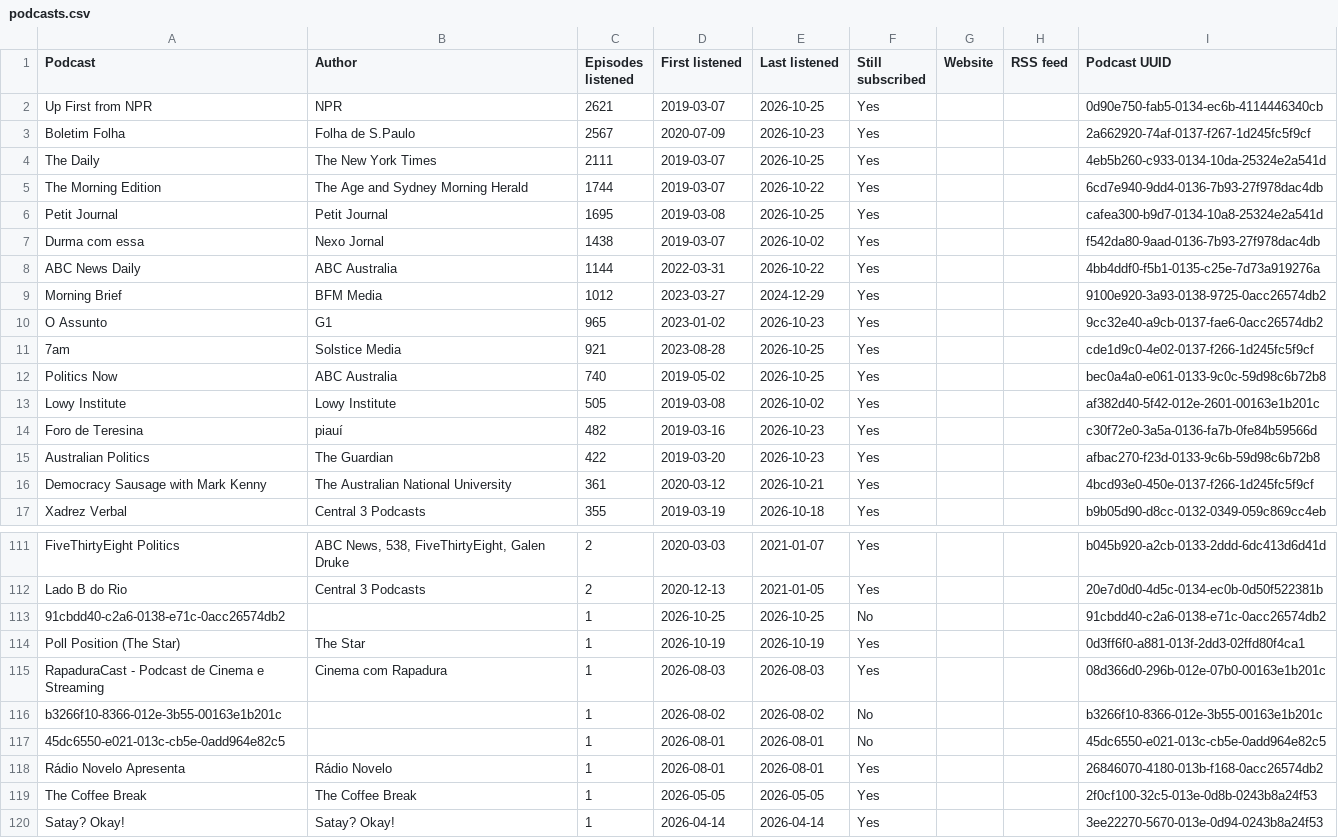
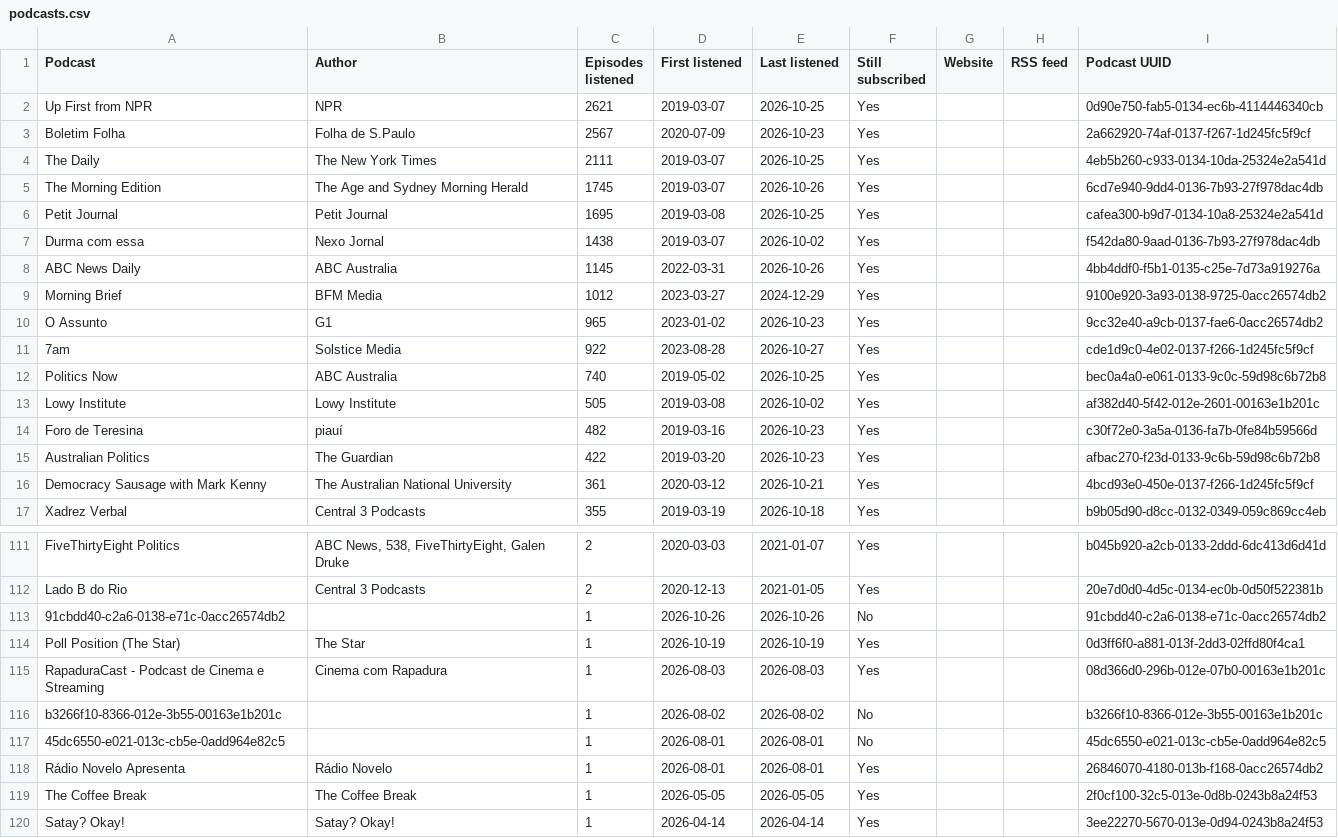
Before and after one commit to wlad-c/rss-feeds, a CSV file: pocketcasts-history/tables/podcasts.csv, drawn as a sheet; only a part is shown, gaps mark what is left out.

```diff
--- a/pocketcasts-history/tables/podcasts.csv
+++ b/pocketcasts-history/tables/podcasts.csv
@@ -4,9 +4,9 @@ Boletim Folha,Folha de S.Paulo,2567,2020-07-09,2026-10-23,Yes,,,2a662920-74af-01
 The Daily,The New York Times,2111,2019-03-07,2026-10-25,Yes,,,4eb5b260-c933-0134-10da-25324e2a541d
-The Morning Edition,The Age and Sydney Morning Herald,1744,2019-03-07,2026-10-22,Yes,,,6cd7e940-9dd4-0136-7b93-27f978dac4db
+The Morning Edition,The Age and Sydney Morning Herald,1745,2019-03-07,2026-10-26,Yes,,,6cd7e940-9dd4-0136-7b93-27f978dac4db
 Petit Journal,Petit Journal,1695,2019-03-08,2026-10-25,Yes,,,cafea300-b9d7-0134-10a8-25324e2a541d
 Durma com essa,Nexo Jornal,1438,2019-03-07,2026-10-02,Yes,,,f542da80-9aad-0136-7b93-27f978dac4db
-ABC News Daily,ABC Australia,1144,2022-03-31,2026-10-22,Yes,,,4bb4ddf0-f5b1-0135-c25e-7d73a919276a
+ABC News Daily,ABC Australia,1145,2022-03-31,2026-10-26,Yes,,,4bb4ddf0-f5b1-0135-c25e-7d73a919276a
 Morning Brief,BFM Media,1012,2023-03-27,2024-12-29,Yes,,,9100e920-3a93-0138-9725-0acc26574db2
 O Assunto,G1,965,2023-01-02,2026-10-23,Yes,,,9cc32e40-a9cb-0137-fae6-0acc26574db2
-7am,Solstice Media,921,2023-08-28,2026-10-25,Yes,,,cde1d9c0-4e02-0137-f266-1d245fc5f9cf
+7am,Solstice Media,922,2023-08-28,2026-10-27,Yes,,,cde1d9c0-4e02-0137-f266-1d245fc5f9cf
 Politics Now,ABC Australia,740,2019-05-02,2026-10-25,Yes,,,bec0a4a0-e061-0133-9c0c-59d98c6b72b8
@@ -112,3 +112,3 @@ FiveThirtyEight Politics,"ABC News, 538, FiveThirtyEight, Galen Druke",2,2020-03
 Lado B do Rio,Central 3 Podcasts,2,2020-12-13,2021-01-05,Yes,,,20e7d0d0-4d5c-0134-ec0b-0d50f522381b
-91cbdd40-c2a6-0138-e71c-0acc26574db2,,1,2026-10-25,2026-10-25,No,,,91cbdd40-c2a6-0138-e71c-0acc26574db2
+91cbdd40-c2a6-0138-e71c-0acc26574db2,,1,2026-10-26,2026-10-26,No,,,91cbdd40-c2a6-0138-e71c-0acc26574db2
 Poll Position (The Star),The Star,1,2026-10-19,2026-10-19,Yes,,,0d3ff6f0-a881-013f-2dd3-02ffd80f4ca1
```
Also changed, not shown: pocketcasts-history/tables/recent.csv, 20 other files.
